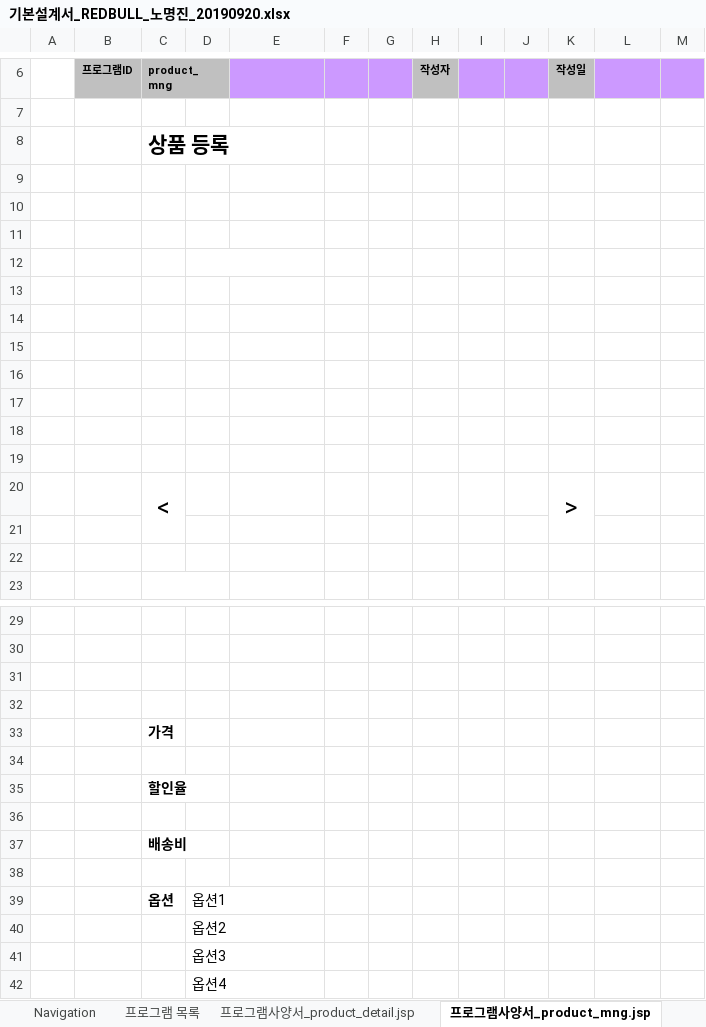
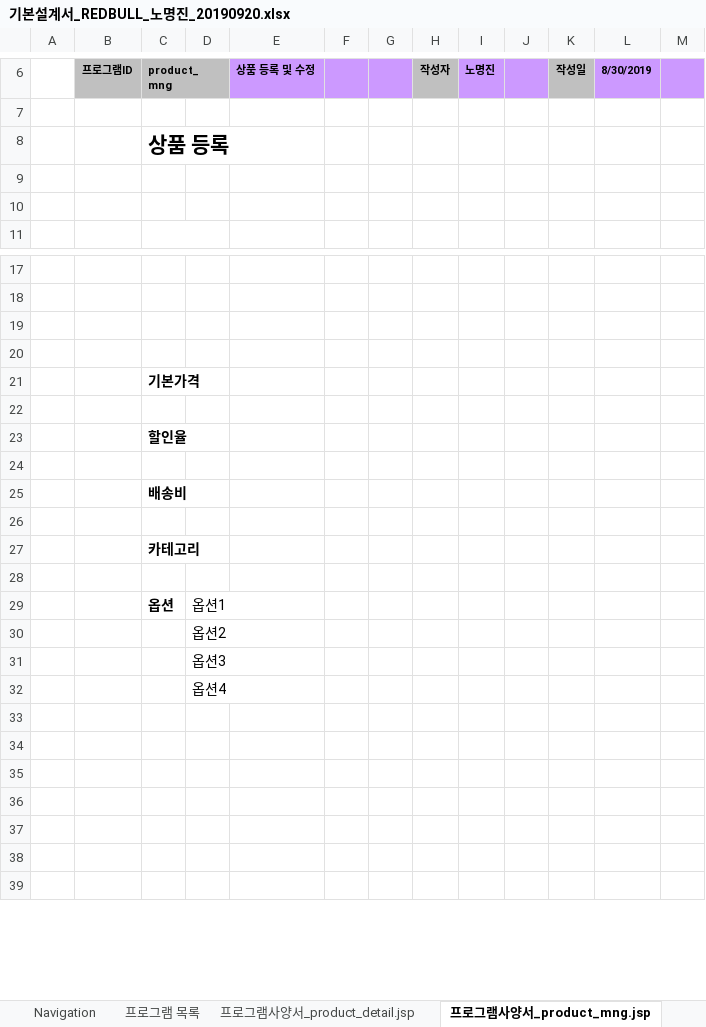
Before and after one commit to HR-Kim/RedBull3, an Excel workbook: doc/sfs/rmj/기본설계서_REDBULL_노명진_20190920.xlsx, sheet 프로그램사양서_product_mng.jsp, drawn as a sheet; only a part is shown, gaps mark what is left out; the shorter side is filled out with more unchanged rows; values as stored, in another font and other column widths than the file's, no borders; charts and pictures not drawn; removed rows and columns are numbered as before the commit, all else as after; the diff covers the shown part only; the diff names each change by its address in the sheet, - before the commit and + after, or states it on an @@ line.

```diff
--- a/doc/sfs/rmj/기본설계서_REDBULL_노명진_20190920.xlsx (sheet 프로그램사양서_product_mng.jsp)
+++ b/doc/sfs/rmj/기본설계서_REDBULL_노명진_20190920.xlsx (sheet 프로그램사양서_product_mng.jsp)
-E6: (empty)
+E6: 상품 등록 및 수정
-I6: (empty)
+I6: 노명진
-L6: (empty)
+L6: 8/30/2019
-row 9: (empty)
-row 10: (empty)
-row 11: (empty)
-row 12: (empty)
-row 13: (empty)
-row 14: (empty)
-row 15: (empty)
-row 16: (empty)
-row 17: (empty)
-row 18: (empty)
-row 19: (empty)
-row 20:  |  | < |  |  |  |  |  |  |  | >
-C21 (product_mng): 가격
+C21 (product_mng): 기본가격
+row 26: (empty)
+row 27:  |  | 카테고리
```
Also changed, not shown: 5 added rows, 34 removed rows, 29 edited cells and merged cells elsewhere in this sheet, sheet 프로그램사양서_product_detail.jsp, sheet 프로그램사양서_product_option.jsp, charts or pictures, 9 other files.
